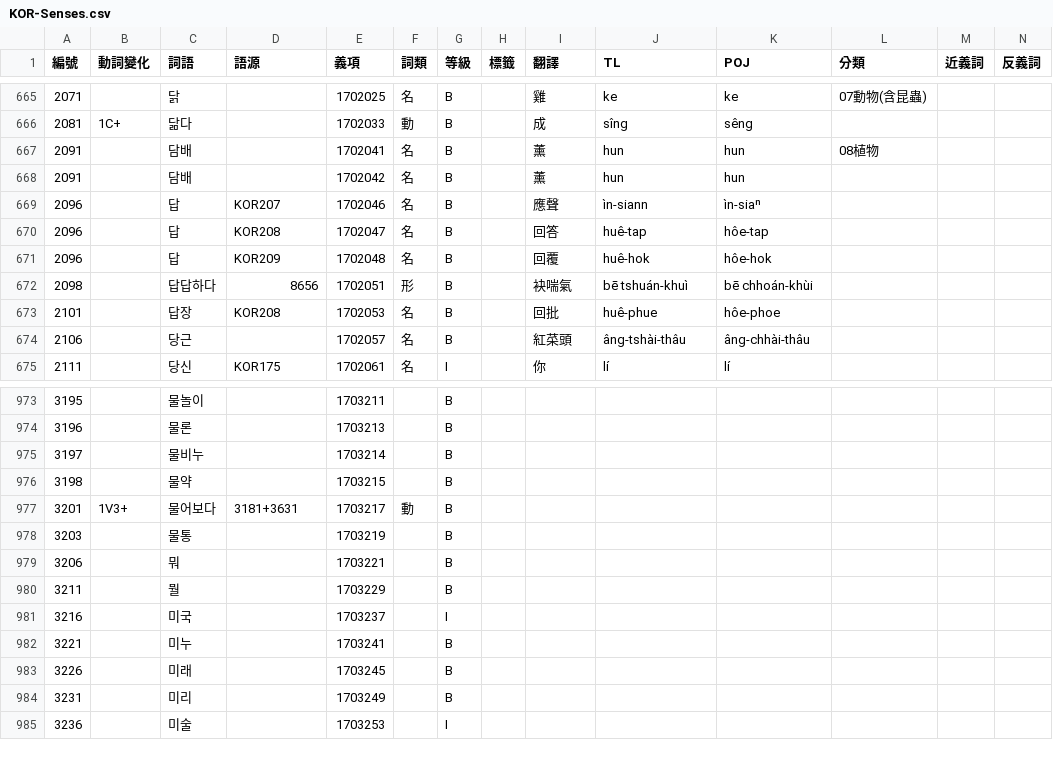
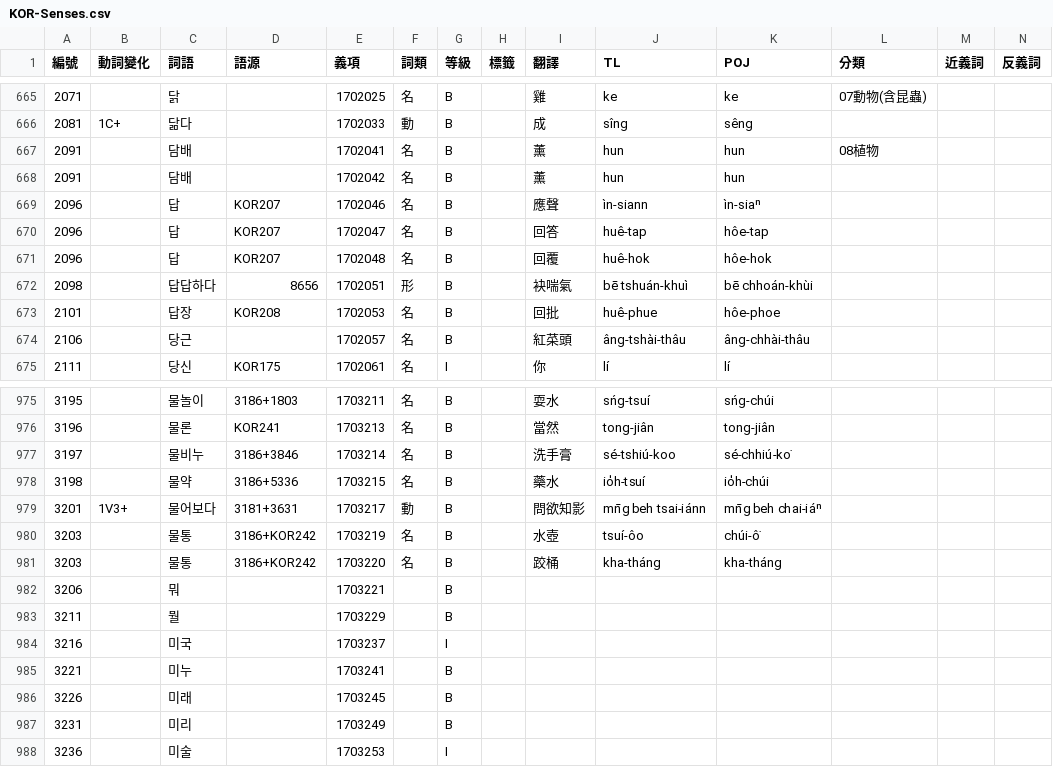
Before and after one commit to haiangdict/HLDKor, a CSV file: data/KOR-Senses.csv, drawn as a sheet; only a part is shown, gaps mark what is left out; addresses are those after the commit; rows hold the shown columns only; the diff covers the shown part only; the diff names each change by its address in the sheet, - before the commit and + after, or states it on an @@ line.

```diff
--- a/data/KOR-Senses.csv
+++ b/data/KOR-Senses.csv
-D670 (語源): KOR208
+D670 (語源): KOR207
-D671 (語源): KOR209
+D671 (語源): KOR207
-D975 (語源): (empty)
+D975 (語源): 3186+1803
-F975:F978 (詞類): (empty)
+F975:F978 (詞類): 名
-I975 (翻譯): (empty)
+I975 (翻譯): 耍水
-J975 (TL): (empty)
+J975 (TL): sńg-tsuí
-K975 (POJ): (empty)
+K975 (POJ): sńg-chúi
-D976 (語源): (empty)
+D976 (語源): KOR241
-I976 (翻譯): (empty)
+I976 (翻譯): 當然
-J976 (TL): (empty)
+J976 (TL): tong-jiân
-K976 (POJ): (empty)
+K976 (POJ): tong-jiân
-D977 (語源): (empty)
+D977 (語源): 3186+3846
-I977 (翻譯): (empty)
+I977 (翻譯): 洗手膏
-J977 (TL): (empty)
+J977 (TL): sé-tshiú-koo
-K977 (POJ): (empty)
+K977 (POJ): sé-chhiú-ko͘
-D978 (語源): (empty)
+D978 (語源): 3186+5336
-I978 (翻譯): (empty)
+I978 (翻譯): 藥水
-J978 (TL): (empty)
+J978 (TL): io̍h-tsuí
-K978 (POJ): (empty)
+K978 (POJ): io̍h-chúi
-I979 (翻譯): (empty)
+I979 (翻譯): 問欲知影
-J979 (TL): (empty)
+J979 (TL): mn̄g beh tsai-iánn
-K979 (POJ): (empty)
+K979 (POJ): mn̄g beh chai-iáⁿ
-D980 (語源): (empty)
+D980 (語源): 3186+KOR242
-F980 (詞類): (empty)
+F980 (詞類): 名
-I980 (翻譯): (empty)
+I980 (翻譯): 水壺
-J980 (TL): (empty)
+J980 (TL): tsuí-ôo
-K980 (POJ): (empty)
+K980 (POJ): chúi-ô͘
+row 981: 3203 |  | 물통 | 3186+KOR242 | 1703220 | 名 | B |  | 跤桶 | kha-tháng | kha-tháng
```
Also changed, not shown: 2 added rows and 33 edited cells elsewhere in this file, data/HLD-Etymology.csv, data/KOR-Examples.csv.
